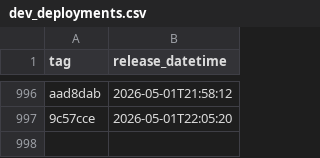
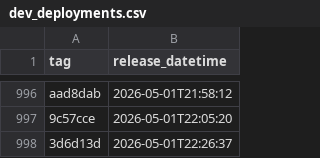
Before and after one commit to uk-gov-mirror/nhsdigital.eps-aws-dashboards, a CSV file: _data/dev_deployments.csv, drawn as a sheet; only a part is shown, gaps mark what is left out; the diff names each change by its address in the sheet, - before the commit and + after, or states it on an @@ line.

```diff
--- a/_data/dev_deployments.csv
+++ b/_data/dev_deployments.csv
+row 998: 3d6d13d | 2026-05-01T22:26:37
```
Also changed, not shown: 1 other file.
